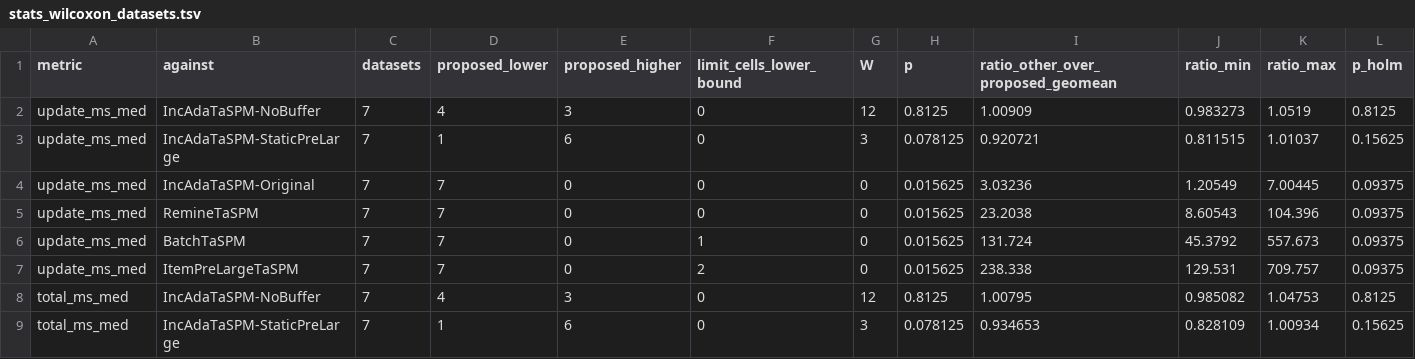
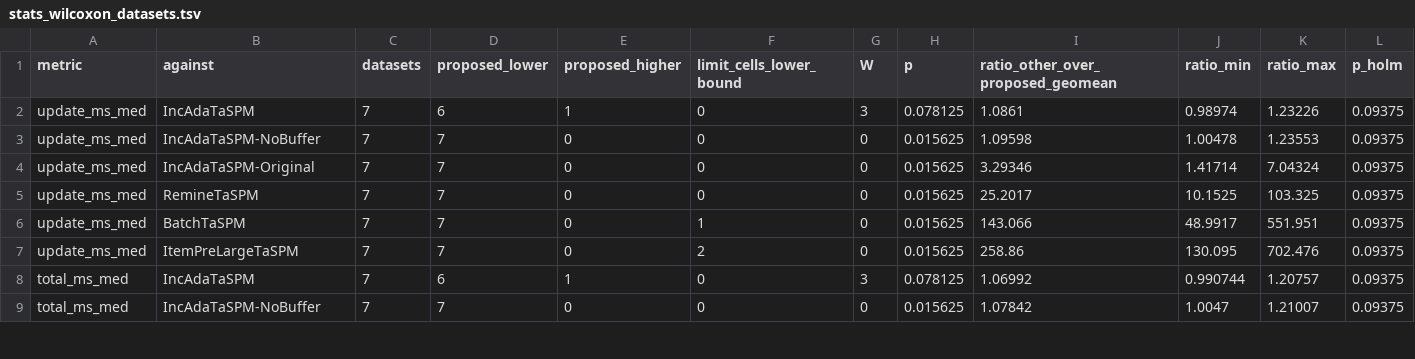
Before and after one commit to tran-minh-thai/adaptive-itr-spm, a TSV file: results/stream-bench-analysis/PC-THAI/stats_wilcoxon_datasets.tsv, drawn as a sheet; only a part is shown; the diff covers the shown part only.

```diff
--- a/results/stream-bench-analysis/PC-THAI/stats_wilcoxon_datasets.tsv
+++ b/results/stream-bench-analysis/PC-THAI/stats_wilcoxon_datasets.tsv
@@ -1,9 +1,9 @@
 metric	against	datasets	proposed_lower	proposed_higher	limit_cells_lower_bound	W	p	ratio_other_over_proposed_geomean	ratio_min	ratio_max	p_holm
-update_ms_med	IncAdaTaSPM-NoBuffer	7	4	3	0	12	0.8125	1.00909	0.983273	1.0519	0.8125
-update_ms_med	IncAdaTaSPM-StaticPreLarge	7	1	6	0	3	0.078125	0.920721	0.811515	1.01037	0.15625
-update_ms_med	IncAdaTaSPM-Original	7	7	0	0	0	0.015625	3.03236	1.20549	7.00445	0.09375
-update_ms_med	RemineTaSPM	7	7	0	0	0	0.015625	23.2038	8.60543	104.396	0.09375
-update_ms_med	BatchTaSPM	7	7	0	1	0	0.015625	131.724	45.3792	557.673	0.09375
-update_ms_med	ItemPreLargeTaSPM	7	7	0	2	0	0.015625	238.338	129.531	709.757	0.09375
-total_ms_med	IncAdaTaSPM-NoBuffer	7	4	3	0	12	0.8125	1.00795	0.985082	1.04753	0.8125
-total_ms_med	IncAdaTaSPM-StaticPreLarge	7	1	6	0	3	0.078125	0.934653	0.828109	1.00934	0.15625
+update_ms_med	IncAdaTaSPM	7	6	1	0	3	0.078125	1.0861	0.98974	1.23226	0.09375
+update_ms_med	IncAdaTaSPM-NoBuffer	7	7	0	0	0	0.015625	1.09598	1.00478	1.23553	0.09375
+update_ms_med	IncAdaTaSPM-Original	7	7	0	0	0	0.015625	3.29346	1.41714	7.04324	0.09375
+update_ms_med	RemineTaSPM	7	7	0	0	0	0.015625	25.2017	10.1525	103.325	0.09375
+update_ms_med	BatchTaSPM	7	7	0	1	0	0.015625	143.066	48.9917	551.951	0.09375
+update_ms_med	ItemPreLargeTaSPM	7	7	0	2	0	0.015625	258.86	130.095	702.476	0.09375
+total_ms_med	IncAdaTaSPM	7	6	1	0	3	0.078125	1.06992	0.990744	1.20757	0.09375
+total_ms_med	IncAdaTaSPM-NoBuffer	7	7	0	0	0	0.015625	1.07842	1.0047	1.21007	0.09375
```
Also changed, not shown: 1 added row, 1 removed row and 36 edited cells elsewhere in this file, results/stream-bench-analysis/PC-THAI/stats_wilcoxon_batches.tsv, 2 other files.
